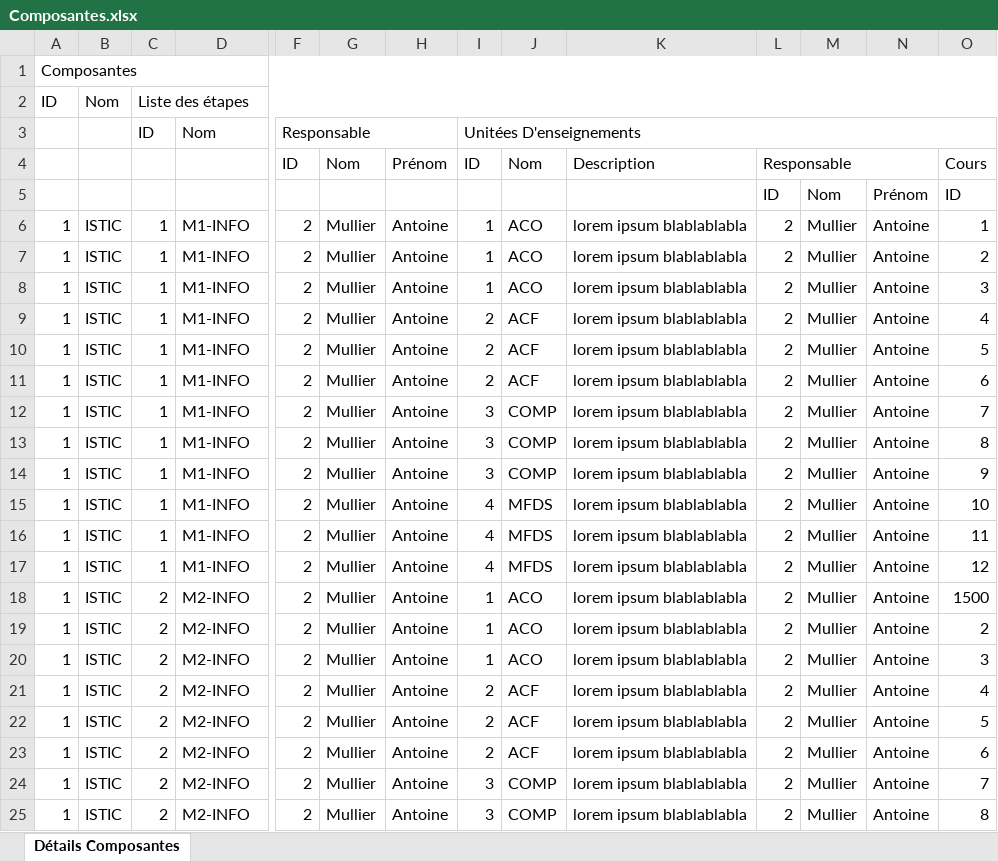
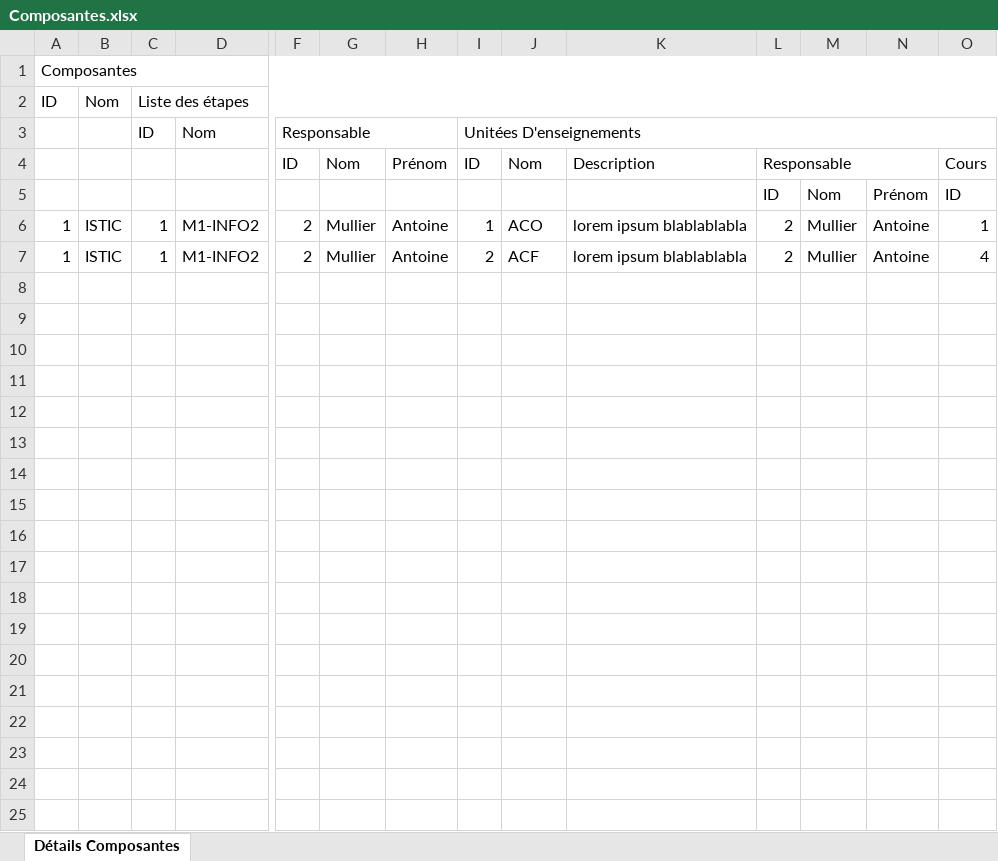
Before and after one commit to Tanaht/new_age, an Excel workbook: Composantes.xlsx, sheet Détails Composantes, drawn as a sheet; only a part is shown, gaps mark what is left out; values as stored, in another font and other column widths than the file's, no borders; removed rows and columns are numbered as before the commit, all else as after; rows hold the shown columns only; the diff covers the shown part only; the diff names each change by its address in the sheet, - before the commit and + after, or states it on an @@ line.

Commit message:
Débugguage et création d'un fichier de fixtures (Fixtures.xlsx)
Il est maintenant possible d'ajouter les fixtures depuis un fichier excel.

```diff
--- a/Composantes.xlsx (sheet Détails Composantes)
+++ b/Composantes.xlsx (sheet Détails Composantes)
-D6: M1-INFO
+D6: M1-INFO2
-row 7: 1 | ISTIC | 1 | M1-INFO | 2 | Mullier | Antoine | 1 | ACO | lorem ipsum blablablabla | 2 | Mullier | Antoine | 2
-row 8: 1 | ISTIC | 1 | M1-INFO | 2 | Mullier | Antoine | 1 | ACO | lorem ipsum blablablabla | 2 | Mullier | Antoine | 3
-D7: M1-INFO
+D7: M1-INFO2
-row 10: 1 | ISTIC | 1 | M1-INFO | 2 | Mullier | Antoine | 2 | ACF | lorem ipsum blablablabla | 2 | Mullier | Antoine | 5
-row 11: 1 | ISTIC | 1 | M1-INFO | 2 | Mullier | Antoine | 2 | ACF | lorem ipsum blablablabla | 2 | Mullier | Antoine | 6
-row 12: 1 | ISTIC | 1 | M1-INFO | 2 | Mullier | Antoine | 3 | COMP | lorem ipsum blablablabla | 2 | Mullier | Antoine | 7
-row 13: 1 | ISTIC | 1 | M1-INFO | 2 | Mullier | Antoine | 3 | COMP | lorem ipsum blablablabla | 2 | Mullier | Antoine | 8
-row 14: 1 | ISTIC | 1 | M1-INFO | 2 | Mullier | Antoine | 3 | COMP | lorem ipsum blablablabla | 2 | Mullier | Antoine | 9
-row 15: 1 | ISTIC | 1 | M1-INFO | 2 | Mullier | Antoine | 4 | MFDS | lorem ipsum blablablabla | 2 | Mullier | Antoine | 10
-row 16: 1 | ISTIC | 1 | M1-INFO | 2 | Mullier | Antoine | 4 | MFDS | lorem ipsum blablablabla | 2 | Mullier | Antoine | 11
-row 17: 1 | ISTIC | 1 | M1-INFO | 2 | Mullier | Antoine | 4 | MFDS | lorem ipsum blablablabla | 2 | Mullier | Antoine | 12
-row 18: 1 | ISTIC | 2 | M2-INFO | 2 | Mullier | Antoine | 1 | ACO | lorem ipsum blablablabla | 2 | Mullier | Antoine | 1500
-row 19: 1 | ISTIC | 2 | M2-INFO | 2 | Mullier | Antoine | 1 | ACO | lorem ipsum blablablabla | 2 | Mullier | Antoine | 2
-row 20: 1 | ISTIC | 2 | M2-INFO | 2 | Mullier | Antoine | 1 | ACO | lorem ipsum blablablabla | 2 | Mullier | Antoine | 3
-row 21: 1 | ISTIC | 2 | M2-INFO | 2 | Mullier | Antoine | 2 | ACF | lorem ipsum blablablabla | 2 | Mullier | Antoine | 4
-row 22: 1 | ISTIC | 2 | M2-INFO | 2 | Mullier | Antoine | 2 | ACF | lorem ipsum blablablabla | 2 | Mullier | Antoine | 5
-row 23: 1 | ISTIC | 2 | M2-INFO | 2 | Mullier | Antoine | 2 | ACF | lorem ipsum blablablabla | 2 | Mullier | Antoine | 6
-row 24: 1 | ISTIC | 2 | M2-INFO | 2 | Mullier | Antoine | 3 | COMP | lorem ipsum blablablabla | 2 | Mullier | Antoine | 7
-row 25: 1 | ISTIC | 2 | M2-INFO | 2 | Mullier | Antoine | 3 | COMP | lorem ipsum blablablabla | 2 | Mullier | Antoine | 8
```
Also changed, not shown: 4 removed rows elsewhere in this sheet, 18 other files.
